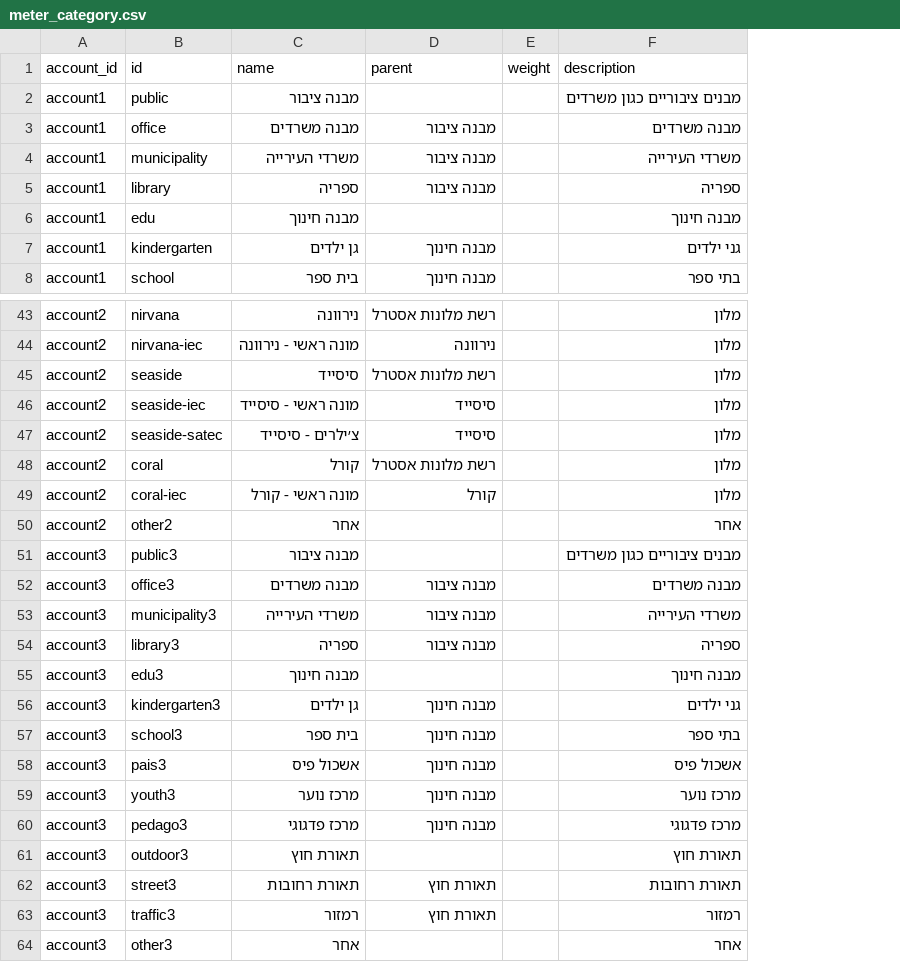
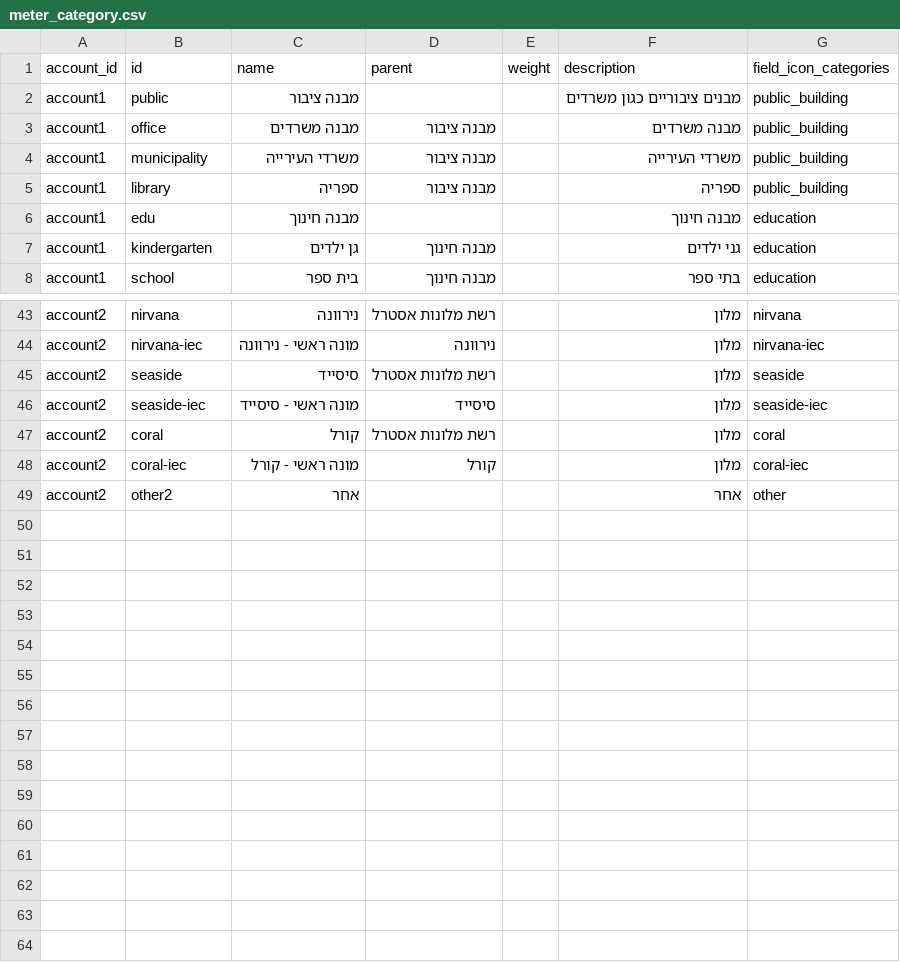
Before and after one commit to Gizra/negawatt-server, a CSV file: negawatt/modules/custom/negawatt_migrate/csv/taxonomy_term/meter_category.csv, drawn as a sheet; only a part is shown, gaps mark what is left out; removed rows and columns are numbered as before the commit, all else as after; the diff names each change by its address in the sheet, - before the commit and + after, or states it on an @@ line.

Commit message:
add icon in the category menu

```diff
--- a/negawatt/modules/custom/negawatt_migrate/csv/taxonomy_term/meter_category.csv
+++ b/negawatt/modules/custom/negawatt_migrate/csv/taxonomy_term/meter_category.csv
+column G (field_icon_categories), rows 2-8: public_building | public_building | public_building | public_building | education | education | education; rows 43-49: nirvana | nirvana-iec | seaside | seaside-iec | coral | coral-iec | other
-row 47: account2 | seaside-satec | צ׳ילרים - סיסייד | סיסייד |  | מלון
-row 51: account3 | public3 | מבנה ציבור |  |  | מבנים ציבוריים כגון משרדים
-row 52: account3 | office3 | מבנה משרדים | מבנה ציבור |  | מבנה משרדים
-row 53: account3 | municipality3 | משרדי העירייה | מבנה ציבור |  | משרדי העירייה
-row 54: account3 | library3 | ספריה | מבנה ציבור |  | ספריה
-row 55: account3 | edu3 | מבנה חינוך |  |  | מבנה חינוך
-row 56: account3 | kindergarten3 | גן ילדים | מבנה חינוך |  | גני ילדים
-row 57: account3 | school3 | בית ספר | מבנה חינוך |  | בתי ספר
-row 58: account3 | pais3 | אשכול פיס | מבנה חינוך |  | אשכול פיס
-row 59: account3 | youth3 | מרכז נוער | מבנה חינוך |  | מרכז נוער
-row 60: account3 | pedago3 | מרכז פדגוגי | מבנה חינוך |  | מרכז פדגוגי
-row 61: account3 | outdoor3 | תאורת חוץ |  |  | תאורת חוץ
-row 62: account3 | street3 | תאורת רחובות | תאורת חוץ |  | תאורת רחובות
-row 63: account3 | traffic3 | רמזור | תאורת חוץ |  | רמזור
-row 64: account3 | other3 | אחר |  |  | אחר
```
Also changed, not shown: 36 other files.
